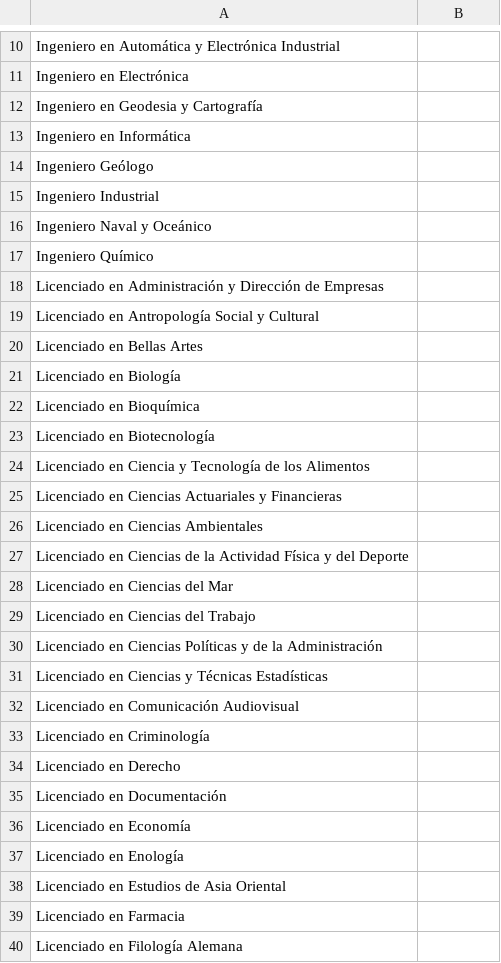
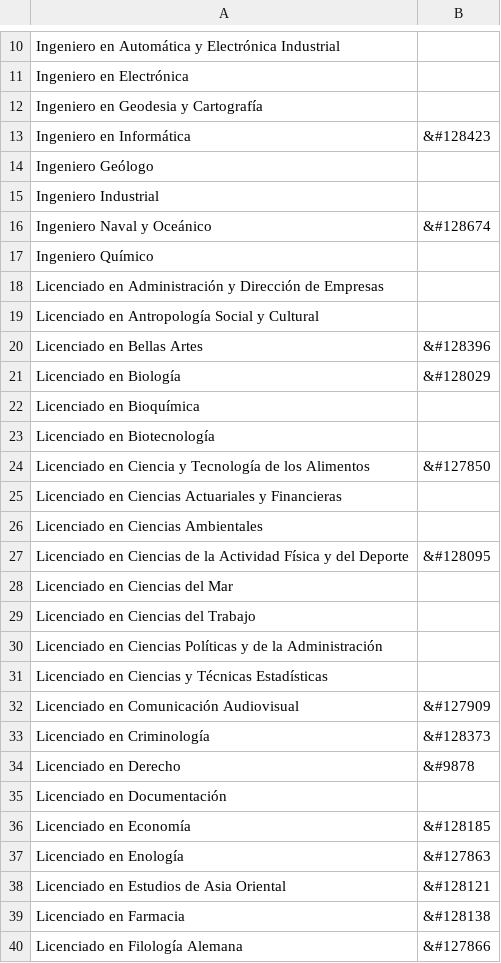
Before and after one commit to robertohueso/carreras-en-cifras, a CSV file: simbolos/simbolos.csv, drawn as a sheet; only a part is shown, gaps mark what is left out; the diff covers the shown part only.

```diff
--- a/simbolos/simbolos.csv
+++ b/simbolos/simbolos.csv
@@ -12,6 +12,6 @@ Ingeniero en Electrónica,
 Ingeniero en Geodesia y Cartografía,
-Ingeniero en Informática,
+Ingeniero en Informática,&#128423
 Ingeniero Geólogo,
 Ingeniero Industrial,
-Ingeniero Naval y Oceánico,
+Ingeniero Naval y Oceánico,&#128674
 Ingeniero Químico,
@@ -19,10 +19,10 @@ Licenciado en Administración y Dirección de Empresas,
 Licenciado en Antropología Social y Cultural,
-Licenciado en Bellas Artes,
-Licenciado en Biología,
+Licenciado en Bellas Artes,&#128396
+Licenciado en Biología,&#128029
 Licenciado en Bioquímica,
 Licenciado en Biotecnología,
-Licenciado en Ciencia y Tecnología de los Alimentos,
+Licenciado en Ciencia y Tecnología de los Alimentos,&#127850
 Licenciado en Ciencias Actuariales y Financieras,
 Licenciado en Ciencias Ambientales,
-Licenciado en Ciencias de la Actividad Física y del Deporte,
+Licenciado en Ciencias de la Actividad Física y del Deporte,&#128095
 Licenciado en Ciencias del Mar,
@@ -31,10 +31,10 @@ Licenciado en Ciencias Políticas y de la Administración,
 Licenciado en Ciencias y Técnicas Estadísticas,
-Licenciado en Comunicación Audiovisual,
-Licenciado en Criminología,
-Licenciado en Derecho,
+Licenciado en Comunicación Audiovisual,&#127909
+Licenciado en Criminología,&#128373
+Licenciado en Derecho,&#9878
 Licenciado en Documentación,
-Licenciado en Economía,
-Licenciado en Enología,
-Licenciado en Estudios de Asia Oriental,
-Licenciado en Farmacia,
-Licenciado en Filología Alemana,
+Licenciado en Economía,&#128185
+Licenciado en Enología,&#127863
+Licenciado en Estudios de Asia Oriental,&#128121
+Licenciado en Farmacia,&#128138
+Licenciado en Filología Alemana,&#127866
```
Also changed, not shown: 24 edited cells elsewhere in this file, 1 other file.
